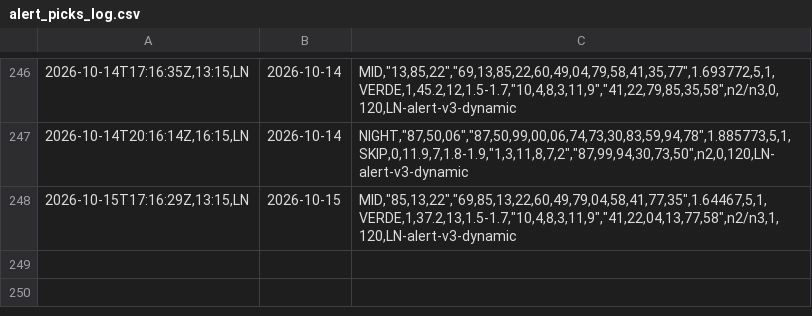
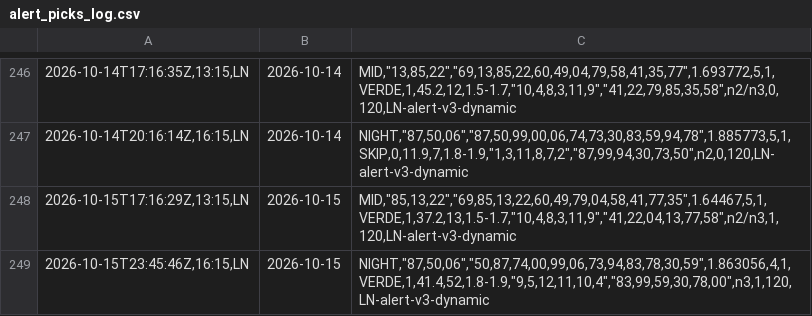
Before and after one commit to carbosota1/LOTERIA-NACIONAL-2, a CSV file: data/alert_picks_log.csv, drawn as a sheet; only a part is shown, gaps mark what is left out; the diff names each change by its address in the sheet, - before the commit and + after, or states it on an @@ line.

Commit message:
Alert update (picks/perf logs)

```diff
--- a/data/alert_picks_log.csv
+++ b/data/alert_picks_log.csv
+row 249: 2026-10-15T23:45:46Z,16:15,LN | 2026-10-15 | NIGHT,"87,50,06","50,87,74,00,99,06,73,94,83,78,30,59",1.863056,4,1,VERDE,1,41.4,52,1.8-1.9,"9,5,12,11,10,4","83,99,59,30,78,00",n3,1,120,LN-alert-v3-dynamic
```
